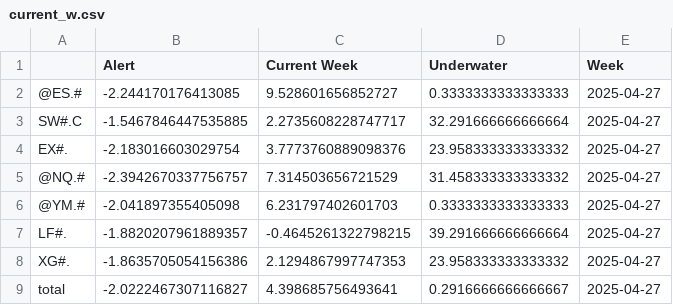
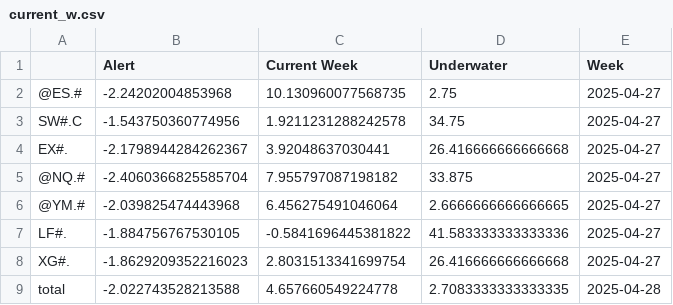
Before and after one commit to speedlab1/speedlab_monitoring, a CSV file: src/data/current_w.csv, drawn as a sheet.

```diff
--- a/src/data/current_w.csv
+++ b/src/data/current_w.csv
@@ -1,9 +1,9 @@
 ,Alert,Current Week,Underwater,Week
-@ES.#,-2.244170176413085,9.528601656852727,0.3333333333333333,2025-04-27
-SW#.C,-1.5467846447535885,2.2735608228747717,32.291666666666664,2025-04-27
-EX#.,-2.183016603029754,3.7773760889098376,23.958333333333332,2025-04-27
-@NQ.#,-2.3942670337756757,7.314503656721529,31.458333333333332,2025-04-27
-@YM.#,-2.041897355405098,6.231797402601703,0.3333333333333333,2025-04-27
-LF#.,-1.8820207961889357,-0.4645261322798215,39.291666666666664,2025-04-27
-XG#.,-1.8635705054156386,2.1294867997747353,23.958333333333332,2025-04-27
-total,-2.0222467307116827,4.398685756493641,0.2916666666666667,2025-04-27
+@ES.#,-2.24202004853968,10.130960077568735,2.75,2025-04-27
+SW#.C,-1.543750360774956,1.9211231288242578,34.75,2025-04-27
+EX#.,-2.1798944284262367,3.92048637030441,26.416666666666668,2025-04-27
+@NQ.#,-2.4060366825585704,7.955797087198182,33.875,2025-04-27
+@YM.#,-2.039825474443968,6.456275491046064,2.6666666666666665,2025-04-27
+LF#.,-1.884756767530105,-0.5841696445381822,41.583333333333336,2025-04-27
+XG#.,-1.8629209352216023,2.8031513341699754,26.416666666666668,2025-04-27
+total,-2.022743528213588,4.657660549224778,2.7083333333333335,2025-04-28
```
Also changed, not shown: src/data/current.csv, src/data/current_cry.csv, 18 other files.
